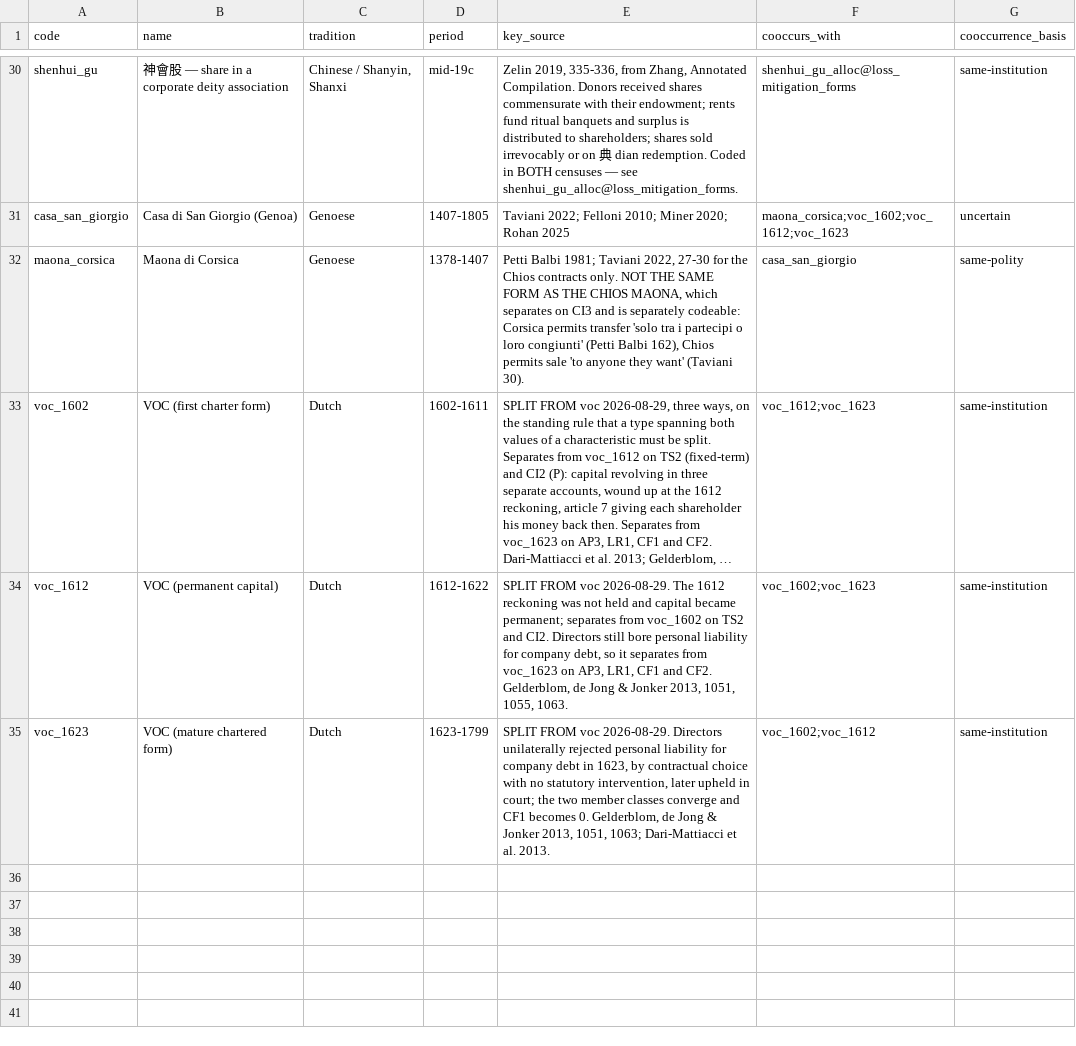
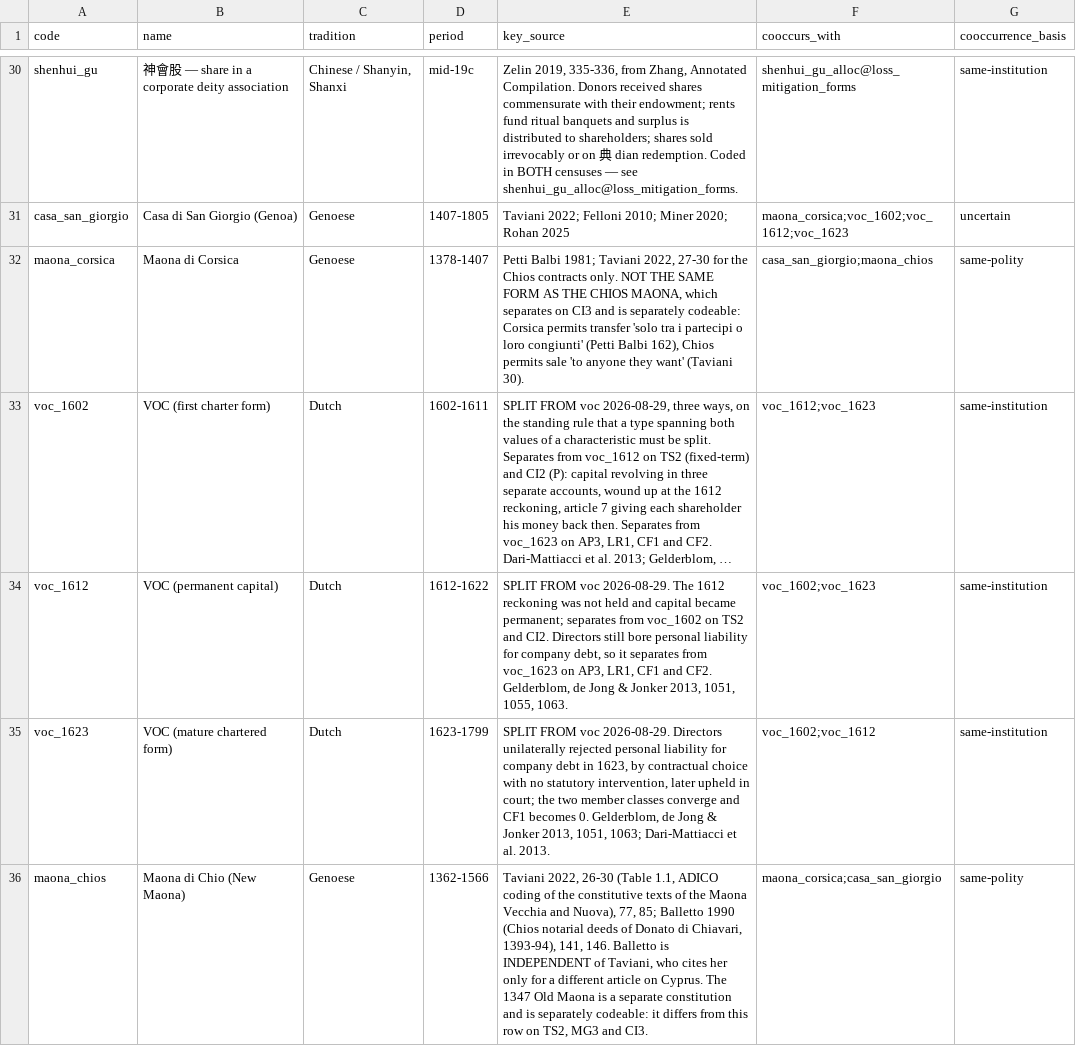
Before and after one commit to michaelschiltz/HistorEE_codebooks, a CSV file: vocabularies/organizational_form_type.csv, drawn as a sheet; only a part is shown, gaps mark what is left out; long unchanged cells end in …; the diff names each change by its address in the sheet, - before the commit and + after, or states it on an @@ line.

Commit message:
coded some more maone: Corsica now being the outlier

```diff
--- a/vocabularies/organizational_form_type.csv
+++ b/vocabularies/organizational_form_type.csv
-F32 (cooccurs_with): casa_san_giorgio
+F32 (cooccurs_with): casa_san_giorgio;maona_chios
+row 36: maona_chios | Maona di Chio (New Maona) | Genoese | 1362-1566 | Taviani 2022, 26-30 (Table 1.1, ADICO coding of the constitutive texts of the Maona Vecchia and Nuova), 77, 85; Balletto 1990 (Chios notarial deeds of Donato di Chiavari, 1393-94), 141, 146. Balletto is INDEPENDENT of Taviani, who cites her only for a different article on Cyprus. The 1347 Old Maona is a separate constitution and is separately codeable: it differs from this row on TS2, MG3 and CI3. | maona_corsica;casa_san_giorgio | same-polity
```
Also changed, not shown: 6 other files.
